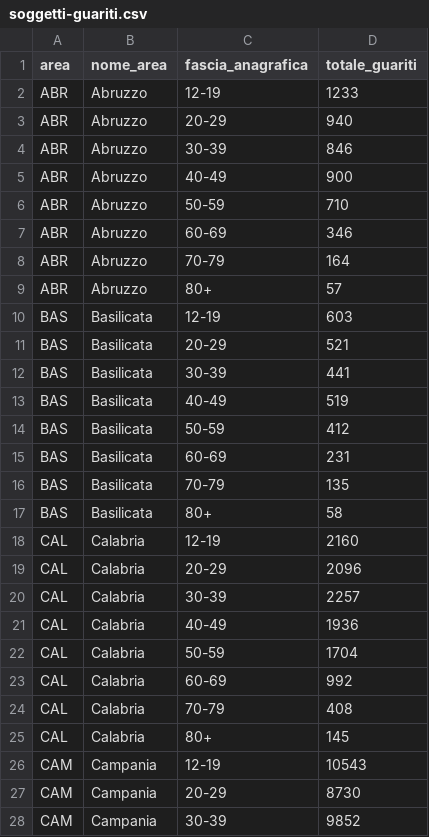
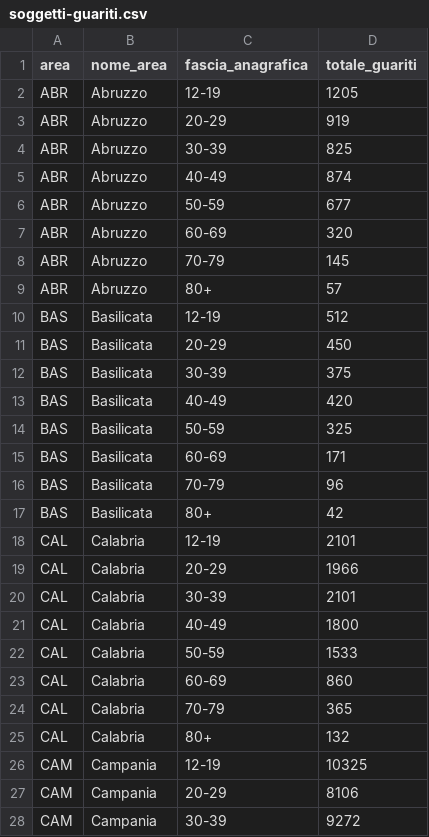
Before and after one commit to L1nk3N/dati-covid, a CSV file: dati/soggetti-guariti.csv, drawn as a sheet; only a part is shown; the diff covers the shown part only.

```diff
--- a/dati/soggetti-guariti.csv
+++ b/dati/soggetti-guariti.csv
@@ -1,28 +1,28 @@
 area,nome_area,fascia_anagrafica,totale_guariti
-ABR,Abruzzo,12-19,1233
-ABR,Abruzzo,20-29,940
-ABR,Abruzzo,30-39,846
-ABR,Abruzzo,40-49,900
-ABR,Abruzzo,50-59,710
-ABR,Abruzzo,60-69,346
-ABR,Abruzzo,70-79,164
+ABR,Abruzzo,12-19,1205
+ABR,Abruzzo,20-29,919
+ABR,Abruzzo,30-39,825
+ABR,Abruzzo,40-49,874
+ABR,Abruzzo,50-59,677
+ABR,Abruzzo,60-69,320
+ABR,Abruzzo,70-79,145
 ABR,Abruzzo,80+,57
-BAS,Basilicata,12-19,603
-BAS,Basilicata,20-29,521
-BAS,Basilicata,30-39,441
-BAS,Basilicata,40-49,519
-BAS,Basilicata,50-59,412
-BAS,Basilicata,60-69,231
-BAS,Basilicata,70-79,135
-BAS,Basilicata,80+,58
-CAL,Calabria,12-19,2160
-CAL,Calabria,20-29,2096
-CAL,Calabria,30-39,2257
-CAL,Calabria,40-49,1936
-CAL,Calabria,50-59,1704
-CAL,Calabria,60-69,992
-CAL,Calabria,70-79,408
-CAL,Calabria,80+,145
-CAM,Campania,12-19,10543
-CAM,Campania,20-29,8730
-CAM,Campania,30-39,9852
+BAS,Basilicata,12-19,512
+BAS,Basilicata,20-29,450
+BAS,Basilicata,30-39,375
+BAS,Basilicata,40-49,420
+BAS,Basilicata,50-59,325
+BAS,Basilicata,60-69,171
+BAS,Basilicata,70-79,96
+BAS,Basilicata,80+,42
+CAL,Calabria,12-19,2101
+CAL,Calabria,20-29,1966
+CAL,Calabria,30-39,2101
+CAL,Calabria,40-49,1800
+CAL,Calabria,50-59,1533
+CAL,Calabria,60-69,860
+CAL,Calabria,70-79,365
+CAL,Calabria,80+,132
+CAM,Campania,12-19,10325
+CAM,Campania,20-29,8106
+CAM,Campania,30-39,9272
```
Also changed, not shown: 138 edited cells elsewhere in this file, dati/anagrafica-vaccini-summary-latest.csv, dati/consegne-vaccini-latest.csv, 19 other files.
